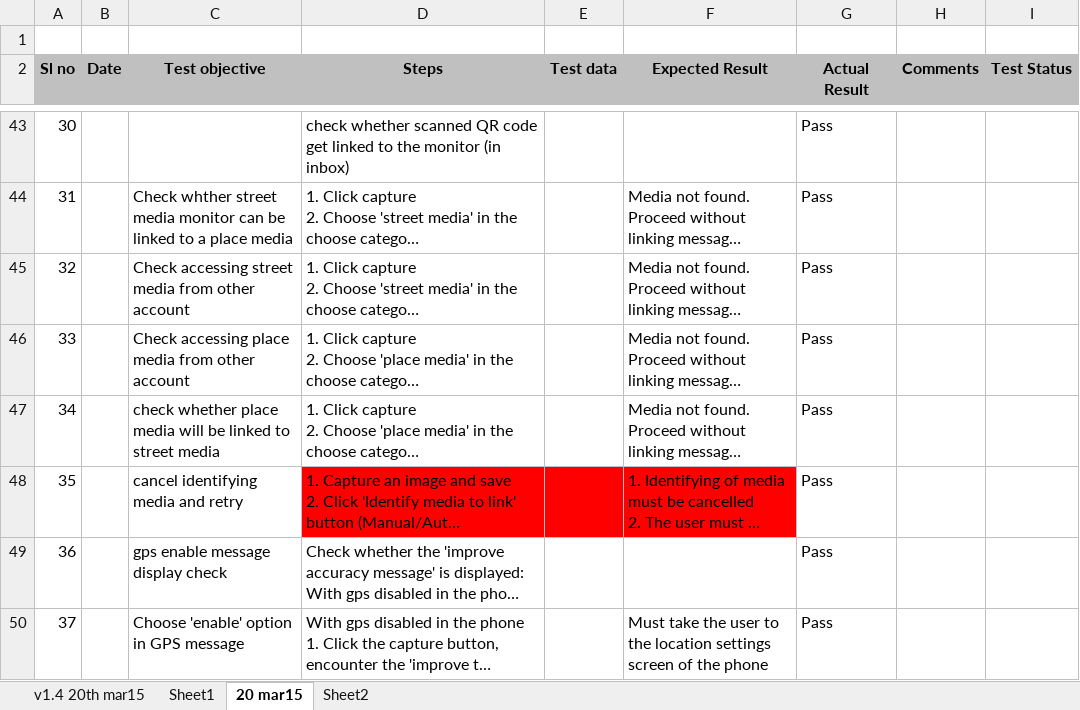
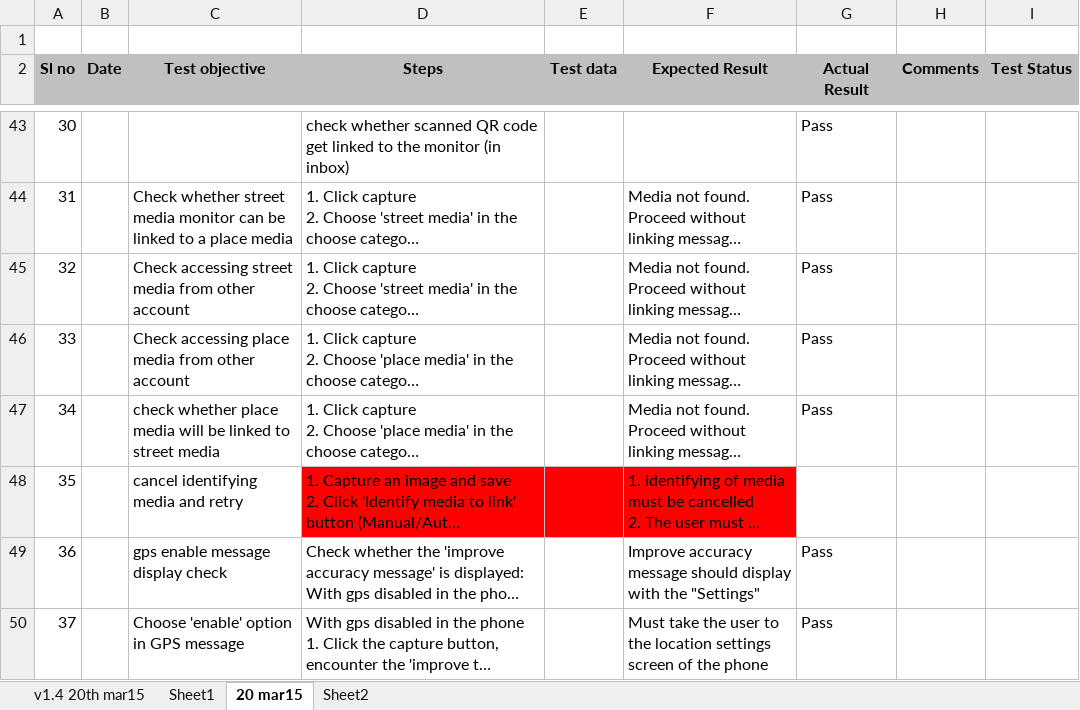
Before and after one commit to Snapooh/TESTING, an Excel workbook: MMS/Test Cases/Monitor app/Performance tests-build 10 18may2015.xlsx, sheet 20 mar15, drawn as a sheet; only a part is shown, gaps mark what is left out; long unchanged cells end in …; values as stored, in another font and other column widths than the file's, no borders; conditional formats not drawn; the diff covers the shown part only; the diff names each change by its address in the sheet, - before the commit and + after, or states it on an @@ line.

Commit message:
Test Cases Updated

```diff
--- a/MMS/Test Cases/Monitor app/Performance tests-build 10 18may2015.xlsx (sheet 20 mar15)
+++ b/MMS/Test Cases/Monitor app/Performance tests-build 10 18may2015.xlsx (sheet 20 mar15)
-C44 (Test objective): Check whther street media…
+C44 (Test objective): Check whether street media…
-G48 (Actual Result): Pass
+G48 (Actual Result): (empty)
-F49 (Expected Result): (empty)
+F49 (Expected Result): Improve accuracy message should display with the "Settings"
```
Also changed, not shown: 8 added rows, 7 removed rows, 62 edited cells and cell formats elsewhere in this sheet.
